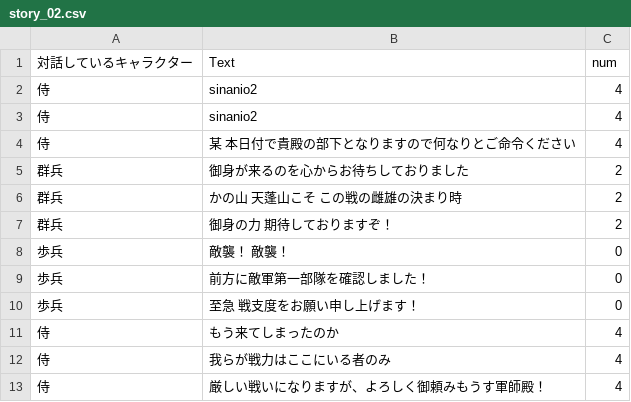
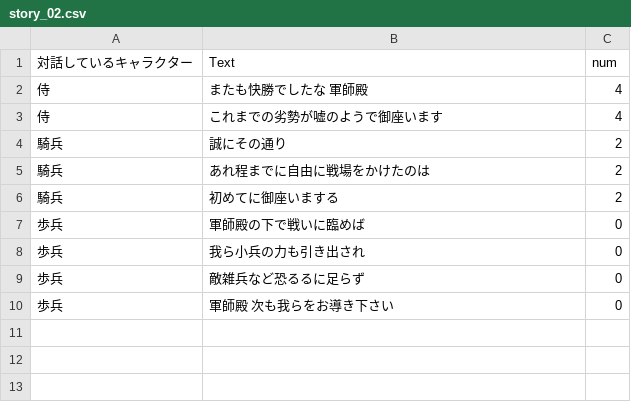
Before and after one commit to kumamoooooon0202/RabbitFrog, a CSV file: RabbitFrog/Assets/Resources/story_02.csv, drawn as a sheet.

```diff
--- a/RabbitFrog/Assets/Resources/story_02.csv
+++ b/RabbitFrog/Assets/Resources/story_02.csv
@@ -1,13 +1,10 @@
 対話しているキャラクター,Text,num
-侍,sinanio2,4
-侍,sinanio2,4
-侍,某　本日付で貴殿の部下となりますので何なりとご命令ください,4
-群兵,御身が来るのを心からお待ちしておりました,2
-群兵,かの山　天蓬山こそ　この戦の雌雄の決まり時,2
-群兵,御身の力　期待しておりますぞ！,2
-歩兵,敵襲！　敵襲！,0
-歩兵,前方に敵軍第一部隊を確認しました！　,0
-歩兵,至急　戦支度をお願い申し上げます！,0
-侍,もう来てしまったのか,4
-侍,我らが戦力はここにいる者のみ,4
-侍,厳しい戦いになりますが、よろしく御頼みもうす軍師殿！,4
+侍,またも快勝でしたな　軍師殿,4
+侍,これまでの劣勢が嘘のようで御座います,4
+騎兵,誠にその通り,2
+騎兵,あれ程までに自由に戦場をかけたのは,2
+騎兵,初めてに御座いまする,2
+歩兵,軍師殿の下で戦いに臨めば,0
+歩兵,我ら小兵の力も引き出され,0
+歩兵,敵雑兵など恐るるに足らず,0
+歩兵,軍師殿　次も我らをお導き下さい,0
```
Also changed, not shown: RabbitFrog/Assets/Resources/story_01.csv, RabbitFrog/Assets/Resources/story_03.csv, 10 other files.
